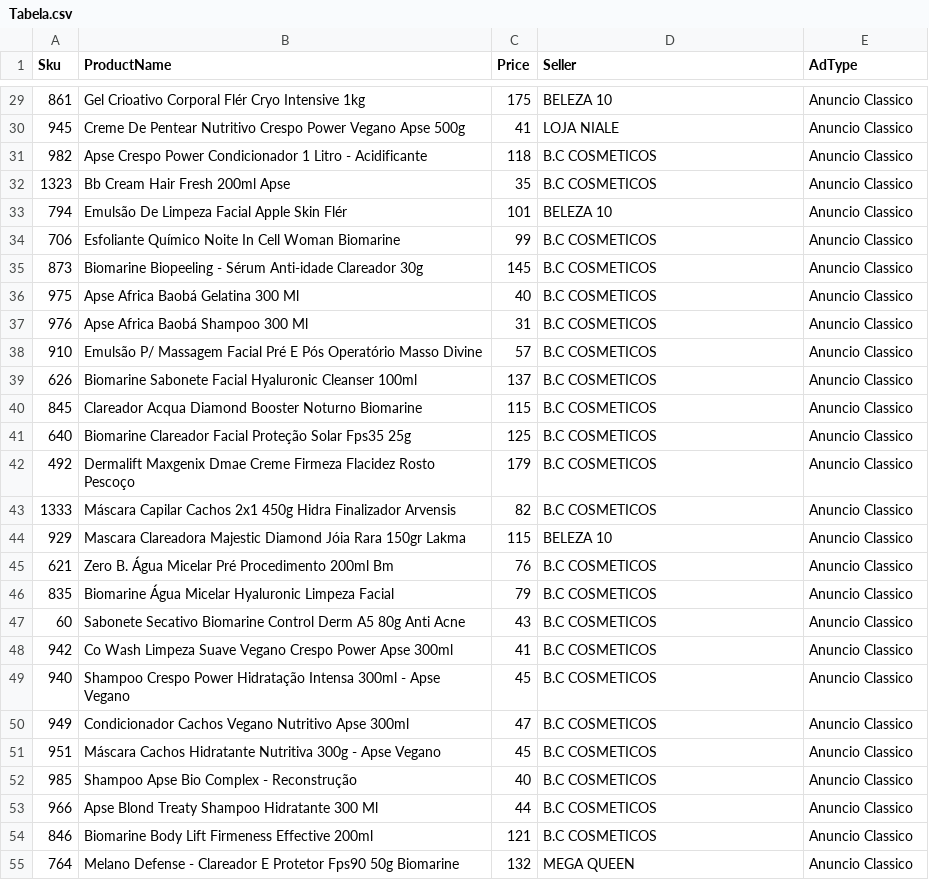
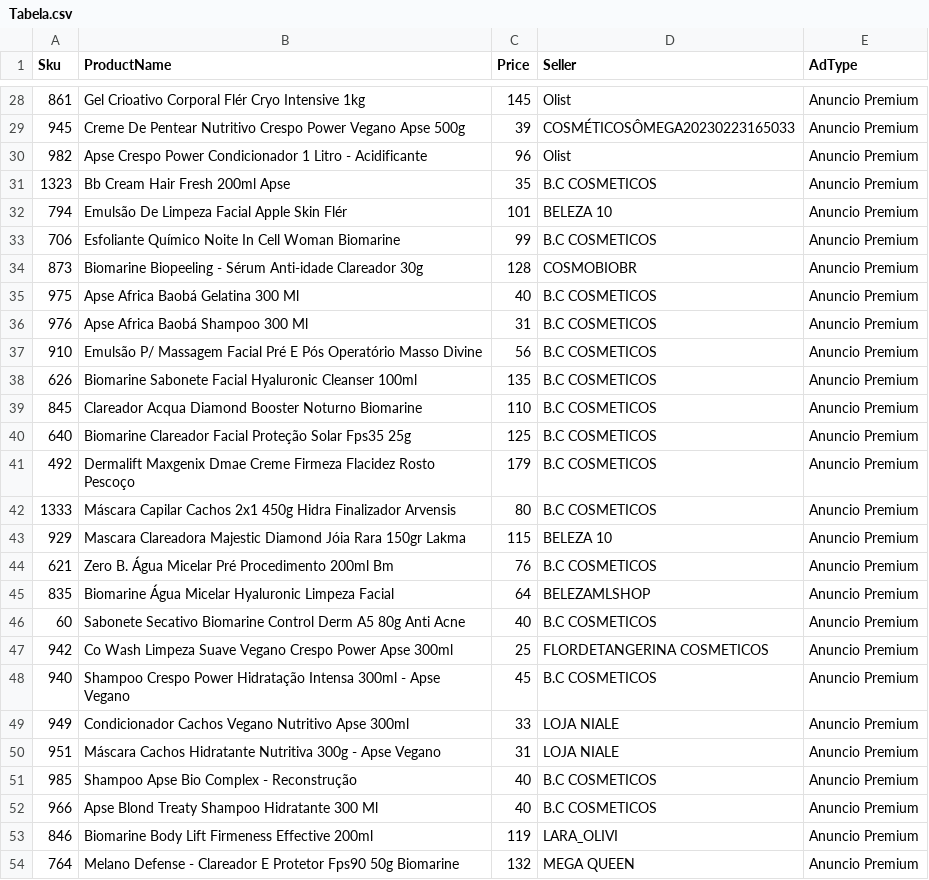
Before and after one commit to Mocuio/MarketGetPrices, a CSV file: proheto2/Tabela.csv, drawn as a sheet; only a part is shown, gaps mark what is left out; the diff covers the shown part only.

```diff
--- a/proheto2/Tabela.csv
+++ b/proheto2/Tabela.csv
@@ -29,27 +28,27 @@ Sku,ProductName,Price,Seller,AdType
-861,Gel Crioativo Corporal Flér Cryo Intensive 1kg,175,BELEZA 10,Anuncio Classico
-945,Creme De Pentear Nutritivo Crespo Power Vegano Apse 500g,41,LOJA NIALE,Anuncio Classico
-982,Apse Crespo Power Condicionador 1 Litro - Acidificante,118,B.C COSMETICOS,Anuncio Classico
-1323,Bb Cream Hair Fresh 200ml Apse,35,B.C COSMETICOS,Anuncio Classico
-794,Emulsão De Limpeza Facial Apple Skin Flér,101,BELEZA 10,Anuncio Classico
-706,Esfoliante Químico Noite In Cell Woman Biomarine,99,B.C COSMETICOS,Anuncio Classico
-873,Biomarine Biopeeling - Sérum Anti-idade Clareador 30g,145,B.C COSMETICOS,Anuncio Classico
-975,Apse Africa Baobá Gelatina 300 Ml,40,B.C COSMETICOS,Anuncio Classico
-976,Apse Africa Baobá Shampoo 300 Ml,31,B.C COSMETICOS,Anuncio Classico
-910,Emulsão P/ Massagem Facial Pré E Pós Operatório Masso Divine,57,B.C COSMETICOS,Anuncio Classico
-626,Biomarine Sabonete Facial Hyaluronic Cleanser 100ml,137,B.C COSMETICOS,Anuncio Classico
-845,Clareador Acqua Diamond Booster Noturno Biomarine,115,B.C COSMETICOS,Anuncio Classico
-640,Biomarine Clareador Facial Proteção Solar Fps35 25g,125,B.C COSMETICOS,Anuncio Classico
-492,Dermalift Maxgenix Dmae Creme Firmeza Flacidez Rosto Pescoço,179,B.C COSMETICOS,Anuncio Classico
-1333,Máscara Capilar Cachos 2x1 450g Hidra Finalizador Arvensis,82,B.C COSMETICOS,Anuncio Classico
-929,Mascara Clareadora Majestic Diamond Jóia Rara 150gr Lakma,115,BELEZA 10,Anuncio Classico
-621,Zero B. Água Micelar Pré Procedimento 200ml Bm,76,B.C COSMETICOS,Anuncio Classico
-835,Biomarine Água Micelar Hyaluronic Limpeza Facial,79,B.C COSMETICOS,Anuncio Classico
-60,Sabonete Secativo Biomarine Control Derm A5 80g Anti Acne,43,B.C COSMETICOS,Anuncio Classico
-942,Co Wash Limpeza Suave Vegano Crespo Power Apse 300ml,41,B.C COSMETICOS,Anuncio Classico
-940,Shampoo Crespo Power Hidratação Intensa 300ml - Apse Vegano,45,B.C COSMETICOS,Anuncio Classico
-949,Condicionador Cachos Vegano Nutritivo Apse 300ml,47,B.C COSMETICOS,Anuncio Classico
-951,Máscara Cachos Hidratante Nutritiva 300g - Apse Vegano,45,B.C COSMETICOS,Anuncio Classico
-985,Shampoo Apse Bio Complex - Reconstrução,40,B.C COSMETICOS,Anuncio Classico
-966,Apse Blond Treaty Shampoo Hidratante 300 Ml,44,B.C COSMETICOS,Anuncio Classico
-846,Biomarine Body Lift Firmeness Effective 200ml,121,B.C COSMETICOS,Anuncio Classico
-764,Melano Defense - Clareador E Protetor Fps90 50g Biomarine,132,MEGA QUEEN,Anuncio Classico
+861,Gel Crioativo Corporal Flér Cryo Intensive 1kg,145,Olist,Anuncio Premium
+945,Creme De Pentear Nutritivo Crespo Power Vegano Apse 500g,39,COSMÉTICOSÔMEGA20230223165033,Anuncio Premium
+982,Apse Crespo Power Condicionador 1 Litro - Acidificante,96,Olist,Anuncio Premium
+1323,Bb Cream Hair Fresh 200ml Apse,35,B.C COSMETICOS,Anuncio Premium
+794,Emulsão De Limpeza Facial Apple Skin Flér,101,BELEZA 10,Anuncio Premium
+706,Esfoliante Químico Noite In Cell Woman Biomarine,99,B.C COSMETICOS,Anuncio Premium
+873,Biomarine Biopeeling - Sérum Anti-idade Clareador 30g,128,COSMOBIOBR,Anuncio Premium
+975,Apse Africa Baobá Gelatina 300 Ml,40,B.C COSMETICOS,Anuncio Premium
+976,Apse Africa Baobá Shampoo 300 Ml,31,B.C COSMETICOS,Anuncio Premium
+910,Emulsão P/ Massagem Facial Pré E Pós Operatório Masso Divine,56,B.C COSMETICOS,Anuncio Premium
+626,Biomarine Sabonete Facial Hyaluronic Cleanser 100ml,135,B.C COSMETICOS,Anuncio Premium
+845,Clareador Acqua Diamond Booster Noturno Biomarine,110,B.C COSMETICOS,Anuncio Premium
+640,Biomarine Clareador Facial Proteção Solar Fps35 25g,125,B.C COSMETICOS,Anuncio Premium
+492,Dermalift Maxgenix Dmae Creme Firmeza Flacidez Rosto Pescoço,179,B.C COSMETICOS,Anuncio Premium
+1333,Máscara Capilar Cachos 2x1 450g Hidra Finalizador Arvensis,80,B.C COSMETICOS,Anuncio Premium
+929,Mascara Clareadora Majestic Diamond Jóia Rara 150gr Lakma,115,BELEZA 10,Anuncio Premium
+621,Zero B. Água Micelar Pré Procedimento 200ml Bm,76,B.C COSMETICOS,Anuncio Premium
+835,Biomarine Água Micelar Hyaluronic Limpeza Facial,64,BELEZAMLSHOP,Anuncio Premium
+60,Sabonete Secativo Biomarine Control Derm A5 80g Anti Acne,40,B.C COSMETICOS,Anuncio Premium
+942,Co Wash Limpeza Suave Vegano Crespo Power Apse 300ml,25,FLORDETANGERINA COSMETICOS,Anuncio Premium
+940,Shampoo Crespo Power Hidratação Intensa 300ml - Apse Vegano,45,B.C COSMETICOS,Anuncio Premium
+949,Condicionador Cachos Vegano Nutritivo Apse 300ml,33,LOJA NIALE,Anuncio Premium
+951,Máscara Cachos Hidratante Nutritiva 300g - Apse Vegano,31,LOJA NIALE,Anuncio Premium
+985,Shampoo Apse Bio Complex - Reconstrução,40,B.C COSMETICOS,Anuncio Premium
+966,Apse Blond Treaty Shampoo Hidratante 300 Ml,40,B.C COSMETICOS,Anuncio Premium
+846,Biomarine Body Lift Firmeness Effective 200ml,119,LARA_OLIVI,Anuncio Premium
+764,Melano Defense - Clareador E Protetor Fps90 50g Biomarine,132,MEGA QUEEN,Anuncio Premium
```
Also changed, not shown: 1 removed row and 54 edited cells elsewhere in this file, 10 other files.
